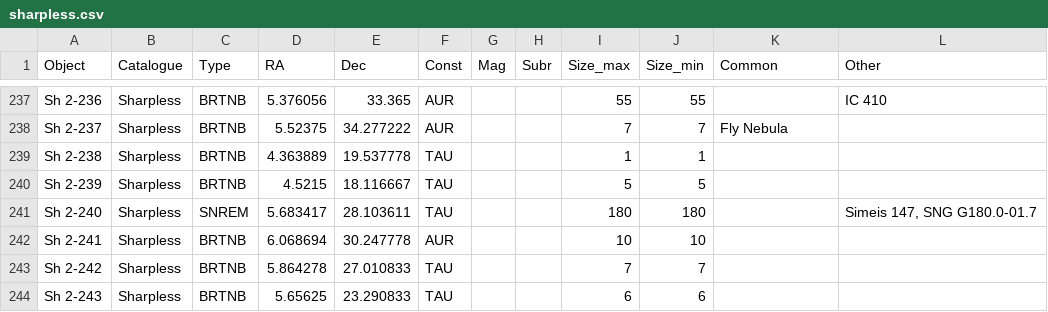
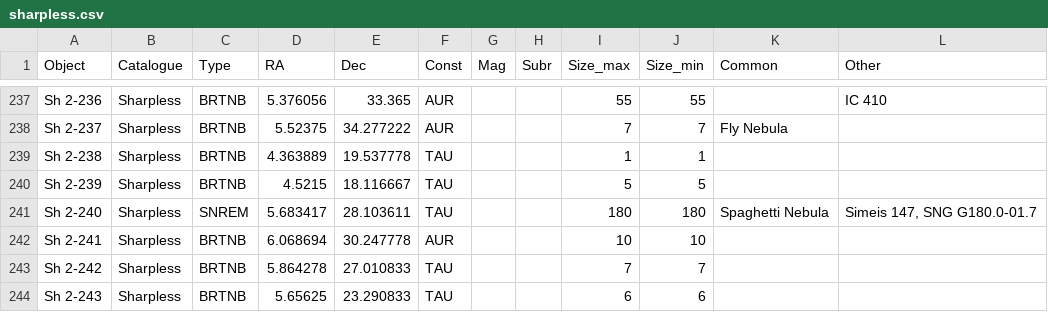
Before and after one commit to sparsileg/astryx, a CSV file: target-lists/manual/sharpless.csv, drawn as a sheet; only a part is shown, gaps mark what is left out.

Commit message:
Update sharpless.csv
Added comon name to sh 2-240

```diff
--- a/target-lists/manual/sharpless.csv
+++ b/target-lists/manual/sharpless.csv
@@ -240,3 +240,3 @@ Sh 2-238,Sharpless,BRTNB,4.363889,19.537778,TAU,,,1,1,,
 Sh 2-239,Sharpless,BRTNB,4.5215,18.116667,TAU,,,5,5,,
-Sh 2-240,Sharpless,SNREM,5.683417,28.103611,TAU,,,180,180,,"Simeis 147, SNG G180.0-01.7"
+Sh 2-240,Sharpless,SNREM,5.683417,28.103611,TAU,,,180,180,Spaghetti Nebula,"Simeis 147, SNG G180.0-01.7"
 Sh 2-241,Sharpless,BRTNB,6.068694,30.247778,AUR,,,10,10,,
```
